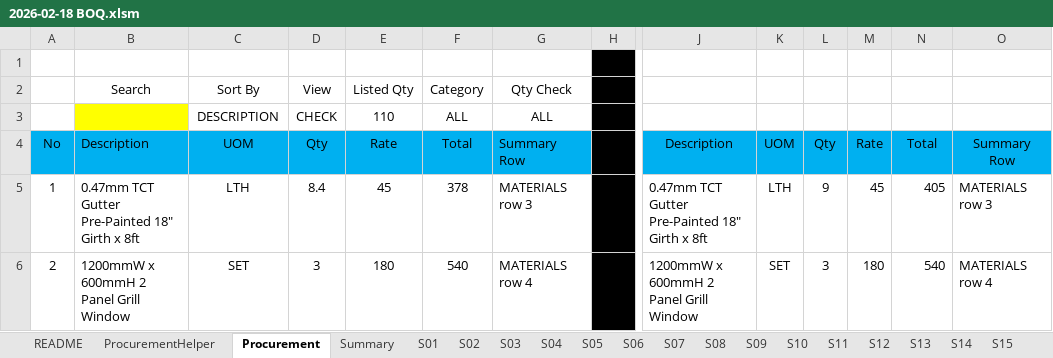
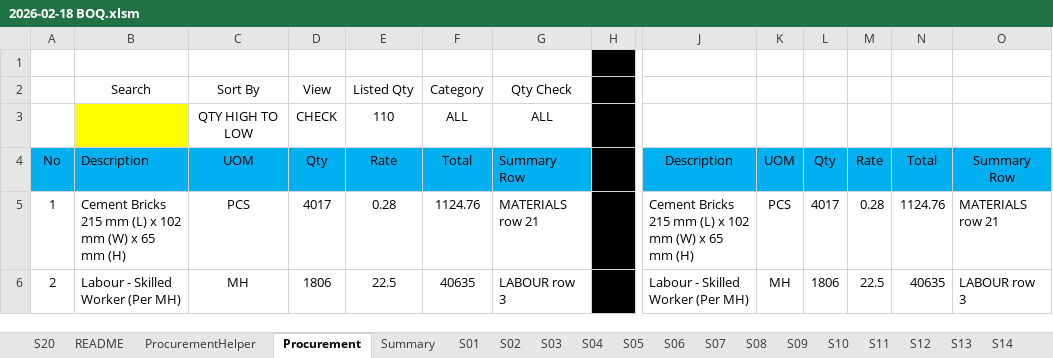
Before and after one commit to neprenkha/BOQ, an Excel workbook: 2026-02-18 BOQ.xlsm, sheet Procurement, drawn as a sheet; only a part is shown, gaps mark what is left out; values as stored, in another font and other column widths than the file's, no borders; the diff covers the shown part only; the diff names each change by its address in the sheet, - before the commit and + after, or states it on an @@ line.

Commit message:
Add files via upload

```diff
--- a/2026-02-18 BOQ.xlsm (sheet Procurement)
+++ b/2026-02-18 BOQ.xlsm (sheet Procurement)
+sheet tab: S20
-C3: DESCRIPTION
+C3: QTY HIGH TO LOW
-B5: 0.47mm TCT Gutter Pre-Painted 18" Girth x 8ft
+B5: Cement Bricks 215 mm (L) x 102 mm (W) x 65 mm (H)
-C5: LTH
+C5: PCS
-D5: 8.4
+D5: 4017
-E5: 45
+E5: 0.28
-F5: 378
+F5: 1124.76
-G5: MATERIALS row 3
+G5: MATERIALS row 21
-J5: 0.47mm TCT Gutter Pre-Painted 18" Girth x 8ft
+J5: Cement Bricks 215 mm (L) x 102 mm (W) x 65 mm (H)
-K5: LTH
+K5: PCS
-L5: 9
+L5: 4017
-M5: 45
+M5: 0.28
-N5: 405
+N5: 1124.76
-O5: MATERIALS row 3
+O5: MATERIALS row 21
-B6: 1200mmW x 600mmH 2 Panel Grill Window
+B6: Labour - Skilled Worker (Per MH)
-C6: SET
+C6: MH
-D6: 3
+D6: 1806
-E6: 180
+E6: 22.5
-F6: 540
+F6: 40635
-G6: MATERIALS row 4
+G6: LABOUR row 3
-J6: 1200mmW x 600mmH 2 Panel Grill Window
+J6: Labour - Skilled Worker (Per MH)
-K6: SET
+K6: MH
-L6: 3
+L6: 1806
-M6: 180
+M6: 22.5
-N6: 540
+N6: 40635
-O6: MATERIALS row 4
+O6: LABOUR row 3
```
Also changed, not shown: 1236 edited cells elsewhere in this sheet, sheet Summary, sheet ProcurementHelper, other sheet tabs.
